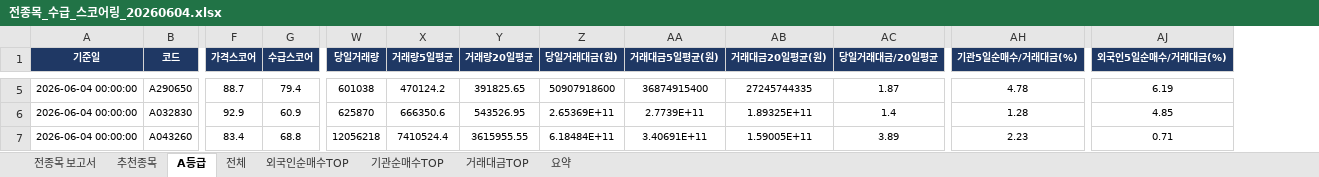
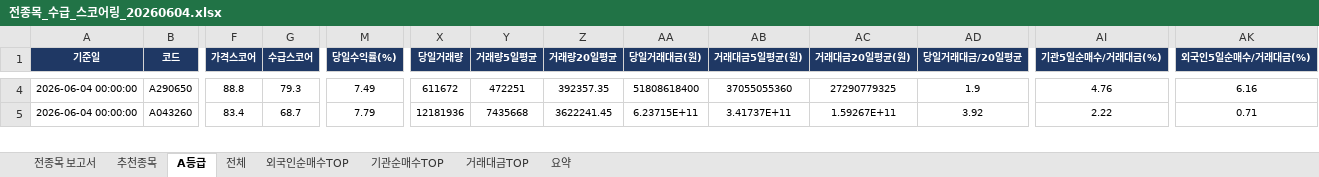
Before and after one commit to git-it916/taking_profit_screener, an Excel workbook: [오후] whole-stock-2/전종목_수급_스코어링_20260604.xlsx, sheet A등급, drawn as a sheet; only a part is shown, gaps mark what is left out; values as stored, in another font and other column widths than the file's, no borders; removed rows and columns are numbered as before the commit, all else as after; rows hold the shown columns only; the diff covers the shown part only; the diff names each change by its address in the sheet, - before the commit and + after, or states it on an @@ line.

```diff
--- a/[오후] whole-stock-2/전종목_수급_스코어링_20260604.xlsx (sheet A등급)
+++ b/[오후] whole-stock-2/전종목_수급_스코어링_20260604.xlsx (sheet A등급)
+column M (당일수익률(%)), rows 4-5: 7.49 | 7.79
-F4 (가격스코어): 88.7
+F4 (가격스코어): 88.8
-G4 (수급스코어): 79.4
+G4 (수급스코어): 79.3
-X4 (당일거래량): 601038
+X4 (당일거래량): 611672
-Y4 (거래량5일평균): 470124.2
+Y4 (거래량5일평균): 472251
-Z4 (거래량20일평균): 391825.65
+Z4 (거래량20일평균): 392357.35
-AA4 (당일거래대금(원)): 50907918600
+AA4 (당일거래대금(원)): 51808618400
-AB4 (거래대금5일평균(원)): 36874915400
+AB4 (거래대금5일평균(원)): 37055055360
-AC4 (거래대금20일평균(원)): 27245744335
+AC4 (거래대금20일평균(원)): 27290779325
-AD4 (당일거래대금/20일평균): 1.87
+AD4 (당일거래대금/20일평균): 1.9
-AI4 (기관5일순매수/거래대금(%)): 4.78
+AI4 (기관5일순매수/거래대금(%)): 4.76
-AK4 (외국인5일순매수/거래대금(%)): 6.19
+AK4 (외국인5일순매수/거래대금(%)): 6.16
-row 6: 2026-06-04 00:00:00 | A032830 | 92.9 | 60.9 | 625870 | 666350.6 | 543526.95 | 2.65369E+11 | 2.7739E+11 | 1.89325E+11 | 1.4 | 1.28 | 4.85
-G5 (수급스코어): 68.8
+G5 (수급스코어): 68.7
-X5 (당일거래량): 12056218
+X5 (당일거래량): 12181936
-Y5 (거래량5일평균): 7410524.4
+Y5 (거래량5일평균): 7435668
-Z5 (거래량20일평균): 3615955.55
+Z5 (거래량20일평균): 3622241.45
-AA5 (당일거래대금(원)): 6.18484E+11
+AA5 (당일거래대금(원)): 6.23715E+11
-AB5 (거래대금5일평균(원)): 3.40691E+11
+AB5 (거래대금5일평균(원)): 3.41737E+11
-AC5 (거래대금20일평균(원)): 1.59005E+11
+AC5 (거래대금20일평균(원)): 1.59267E+11
-AD5 (당일거래대금/20일평균): 3.89
+AD5 (당일거래대금/20일평균): 3.92
-AI5 (기관5일순매수/거래대금(%)): 2.23
+AI5 (기관5일순매수/거래대금(%)): 2.22
```
Also changed, not shown: 5 added rows, 12 removed rows and 264 edited cells elsewhere in this sheet, sheet 전체, sheet 추천종목, sheet 거래대금TOP, sheet 외국인순매수TOP, sheet 기관순매수TOP, sheet 전종목 보고서, 1 more sheet, hidden cells, charts or pictures, 2 other files.
